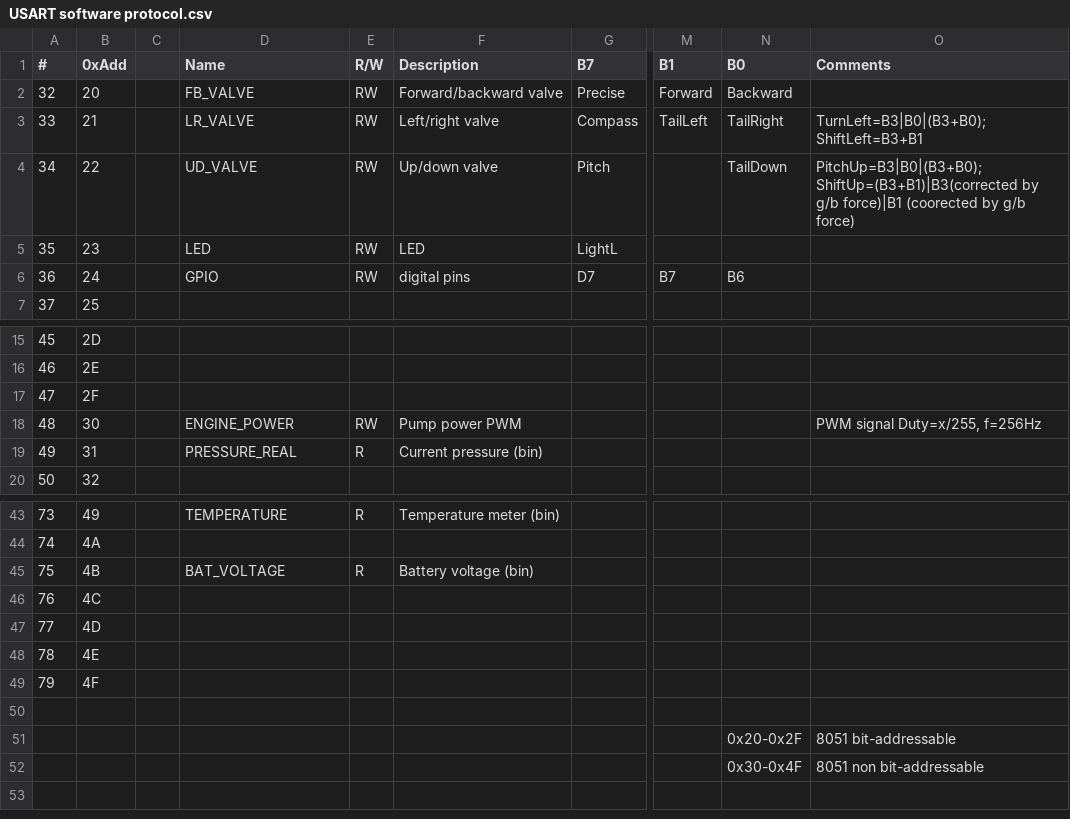
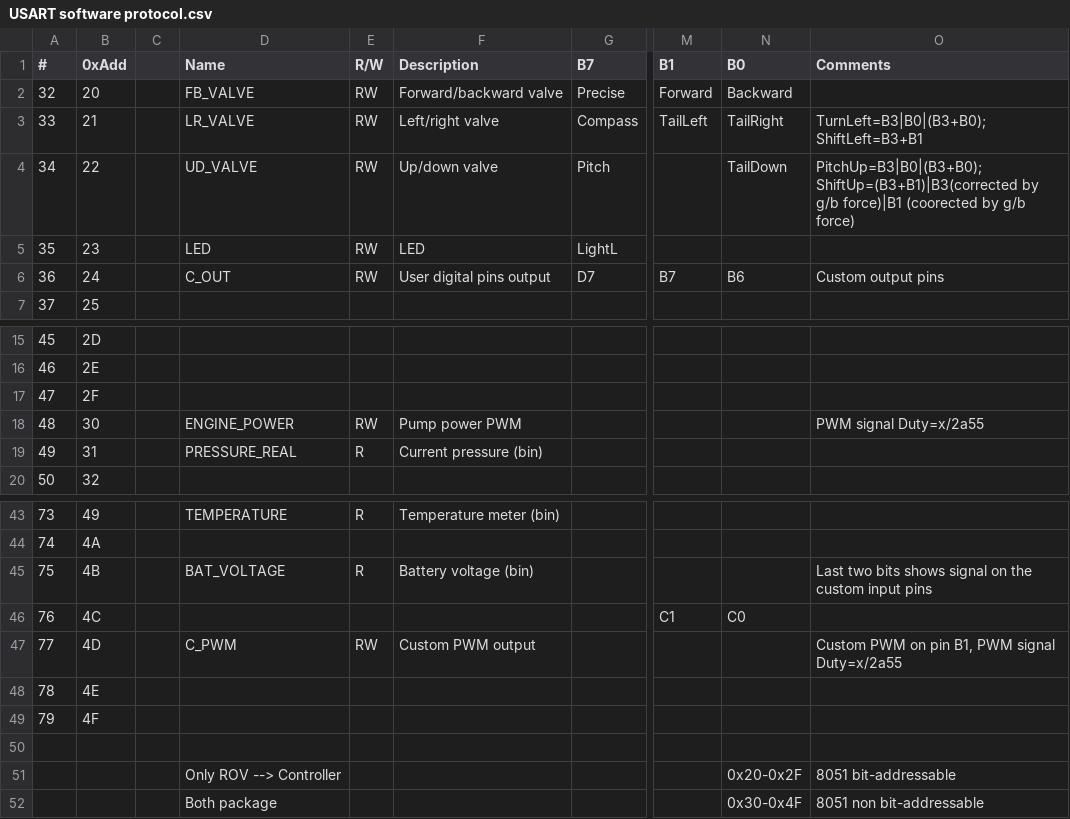
Before and after one commit to captdam/DD-40, a CSV file: Communication/USART software protocol.csv, drawn as a sheet; only a part is shown, gaps mark what is left out; the diff names each change by its address in the sheet, - before the commit and + after, or states it on an @@ line.

Commit message:
Update communication protocol

```diff
--- a/Communication/USART software protocol.csv
+++ b/Communication/USART software protocol.csv
-D6 (Name): GPIO
+D6 (Name): C_OUT
-F6 (Description): digital pins
+F6 (Description): User digital pins output
-O6 (Comments): (empty)
+O6 (Comments): Custom output pins
-O18 (Comments): PWM signal Duty=x/255, f=256Hz
+O18 (Comments): PWM signal Duty=x/2a55
-O45 (Comments): (empty)
+O45 (Comments): Last two bits shows signal on the custom input pins
-M46 (B1): (empty)
+M46 (B1): C1
-N46 (B0): (empty)
+N46 (B0): C0
-D47 (Name): (empty)
+D47 (Name): C_PWM
-E47 (R/W): (empty)
+E47 (R/W): RW
-F47 (Description): (empty)
+F47 (Description): Custom PWM output
-O47 (Comments): (empty)
+O47 (Comments): Custom PWM on pin B1, PWM signal Duty=x/2a55
-D51 (Name): (empty)
+D51 (Name): Only ROV --> Controller
-D52 (Name): (empty)
+D52 (Name): Both package
```
Also changed, not shown: 1 other file.
